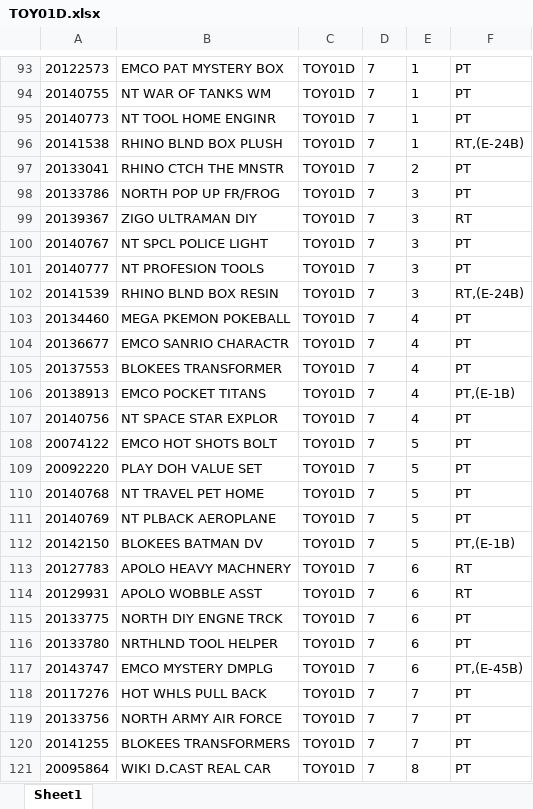
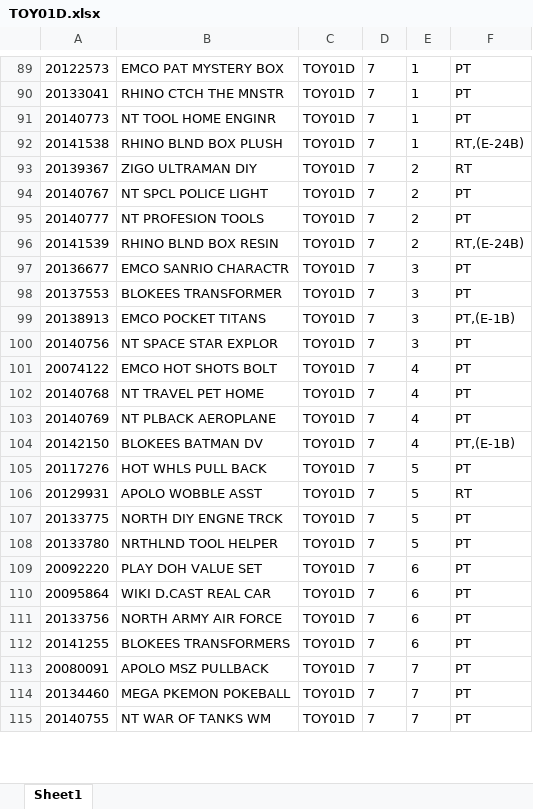
Before and after one commit to Rustandi07/listing, an Excel workbook: TOY01D.xlsx, sheet Sheet1, drawn as a sheet; only a part is shown, gaps mark what is left out; values as stored, in another font and other column widths than the file's, no borders; removed rows and columns are numbered as before the commit, all else as after; the diff covers the shown part only; the diff names each change by its address in the sheet, - before the commit and + after, or states it on an @@ line.

```diff
--- a/TOY01D.xlsx (sheet Sheet1)
+++ b/TOY01D.xlsx (sheet Sheet1)
-A90: 20140755
+A90: 20133041
-B90: NT WAR OF TANKS WM
+B90: RHINO CTCH THE MNSTR
-row 97: 20133041 | RHINO CTCH THE MNSTR | TOY01D | 7 | 2 | PT
-row 98: 20133786 | NORTH POP UP FR/FROG | TOY01D | 7 | 3 | PT
-E93:E96: 3
+E93:E96: 2
-row 103: 20134460 | MEGA PKEMON POKEBALL | TOY01D | 7 | 4 | PT
-E97:E100: 4
+E97:E100: 3
-E101: 5
+E101: 4
-row 109: 20092220 | PLAY DOH VALUE SET | TOY01D | 7 | 5 | PT
-E102:E104: 5
+E102:E104: 4
-row 113: 20127783 | APOLO HEAVY MACHNERY | TOY01D | 7 | 6 | RT
+row 105: 20117276 | HOT WHLS PULL BACK | TOY01D | 7 | 5 | PT
-E106:E108: 6
+E106:E108: 5
-A109: 20143747
+A109: 20092220
-B109: EMCO MYSTERY DMPLG
+B109: PLAY DOH VALUE SET
-F109: PT,(E-45B)
+F109: PT
-A110: 20117276
+A110: 20095864
-B110: HOT WHLS PULL BACK
+B110: WIKI D.CAST REAL CAR
-E110:E112: 7
+E110:E112: 6
+row 113: 20080091 | APOLO MSZ PULLBACK | TOY01D | 7 | 7 | PT
+row 114: 20134460 | MEGA PKEMON POKEBALL | TOY01D | 7 | 7 | PT
-A115: 20095864
+A115: 20140755
-B115: WIKI D.CAST REAL CAR
+B115: NT WAR OF TANKS WM
-E115: 8
+E115: 7
```
Also changed, not shown: 19 added rows, 20 removed rows and 49 edited cells elsewhere in this sheet.
